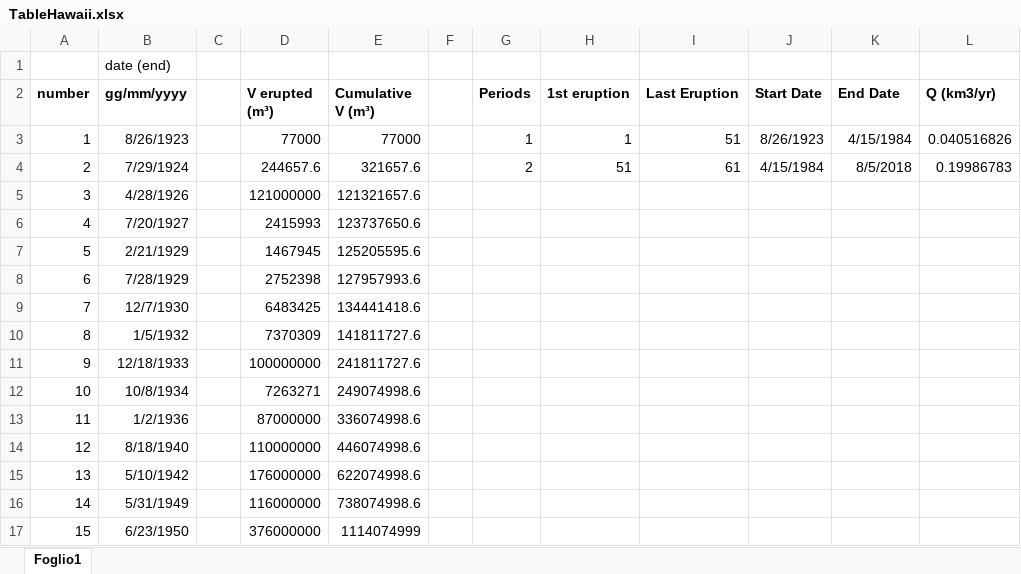
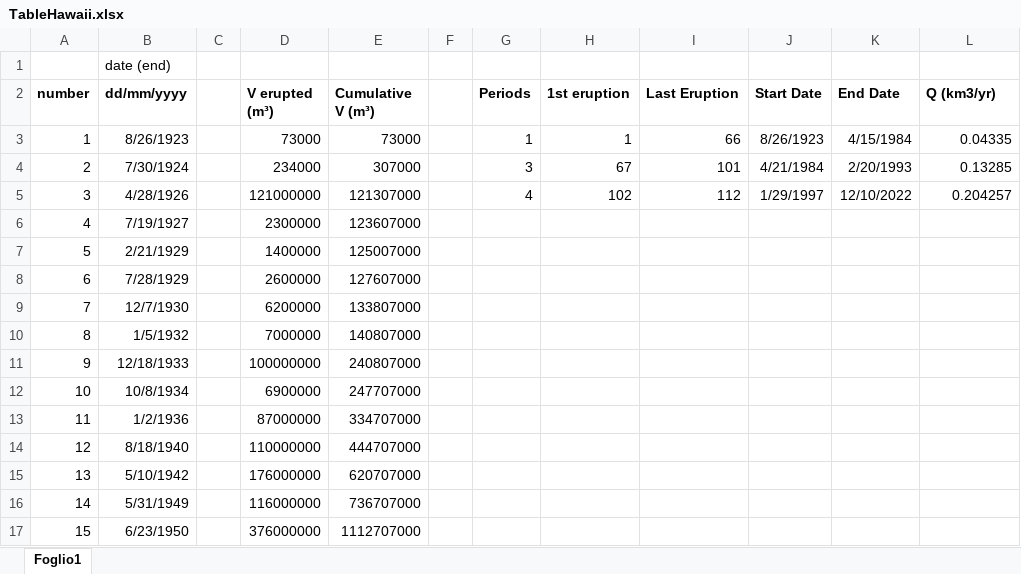
Before and after one commit to basfora/ssvolcanism, an Excel workbook: rawdata/TableHawaii.xlsx, sheet Foglio1, drawn as a sheet; only a part is shown; values as stored, in another font and other column widths than the file's, no borders; charts and pictures not drawn; removed rows and columns are numbered as before the commit, all else as after; the diff covers the shown part only; the diff names each change by its address in the sheet, - before the commit and + after, or states it on an @@ line.

```diff
--- a/rawdata/TableHawaii.xlsx (sheet Foglio1)
+++ b/rawdata/TableHawaii.xlsx (sheet Foglio1)
-B2: gg/mm/yyyy
+B2: dd/mm/yyyy
-D3 (V erupted (m³)): 77000
+D3 (V erupted (m³)): 73000
-E3 (Cumulative V (m³)): 77000
+E3 (Cumulative V (m³)): 73000
-I3 (Last Eruption): 51
+I3 (Last Eruption): 66
-L3 (Q (km3/yr)): 0.040516826
+L3 (Q (km3/yr)): 0.04335
-row 4: 2 | 7/29/1924 |  | 244657.6 | 321657.6 |  | 2 | 51 | 61 | 4/15/1984 | 8/5/2018 | 0.19986783
+row 4: 2 | 7/30/1924 |  | 234000 | 307000 |  | 3 | 67 | 101 | 4/21/1984 | 2/20/1993 | 0.13285
-E5 (Cumulative V (m³)): 121321657.6
+E5 (Cumulative V (m³)): 121307000
-G5 (Periods): (empty)
+G5 (Periods): 4
-H5 (1st eruption): (empty)
+H5 (1st eruption): 102
-I5 (Last Eruption): (empty)
+I5 (Last Eruption): 112
-J5 (Start Date): (empty)
+J5 (Start Date): 1/29/1997
-K5 (End Date): (empty)
+K5 (End Date): 12/10/2022
-L5 (Q (km3/yr)): (empty)
+L5 (Q (km3/yr)): 0.204257
-row 6: 4 | 7/20/1927 |  | 2415993 | 123737650.6
+row 6: 4 | 7/19/1927 |  | 2300000 | 123607000
-D7 (V erupted (m³)): 1467945
+D7 (V erupted (m³)): 1400000
-E7 (Cumulative V (m³)): 125205595.6
+E7 (Cumulative V (m³)): 125007000
-D8 (V erupted (m³)): 2752398
+D8 (V erupted (m³)): 2600000
-E8 (Cumulative V (m³)): 127957993.6
+E8 (Cumulative V (m³)): 127607000
-D9 (V erupted (m³)): 6483425
+D9 (V erupted (m³)): 6200000
-E9 (Cumulative V (m³)): 134441418.6
+E9 (Cumulative V (m³)): 133807000
-D10 (V erupted (m³)): 7370309
+D10 (V erupted (m³)): 7000000
-E10 (Cumulative V (m³)): 141811727.6
+E10 (Cumulative V (m³)): 140807000
-E11 (Cumulative V (m³)): 241811727.6
+E11 (Cumulative V (m³)): 240807000
-D12 (V erupted (m³)): 7263271
+D12 (V erupted (m³)): 6900000
-E12 (Cumulative V (m³)): 249074998.6
+E12 (Cumulative V (m³)): 247707000
-E13 (Cumulative V (m³)): 336074998.6
+E13 (Cumulative V (m³)): 334707000
-E14 (Cumulative V (m³)): 446074998.6
+E14 (Cumulative V (m³)): 444707000
-E15 (Cumulative V (m³)): 622074998.6
+E15 (Cumulative V (m³)): 620707000
-E16 (Cumulative V (m³)): 738074998.6
+E16 (Cumulative V (m³)): 736707000
-E17 (Cumulative V (m³)): 1114074999
+E17 (Cumulative V (m³)): 1112707000
```
Also changed, not shown: 59 added rows, 8 removed rows, 61 edited cells and row numbers in column A elsewhere in this sheet, charts or pictures, rawdata/TablePiton.xlsx, 29 other files.
